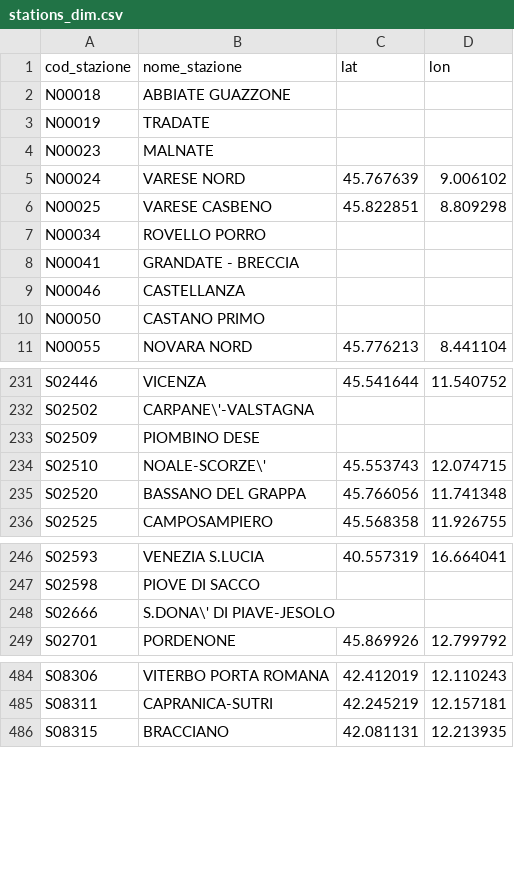
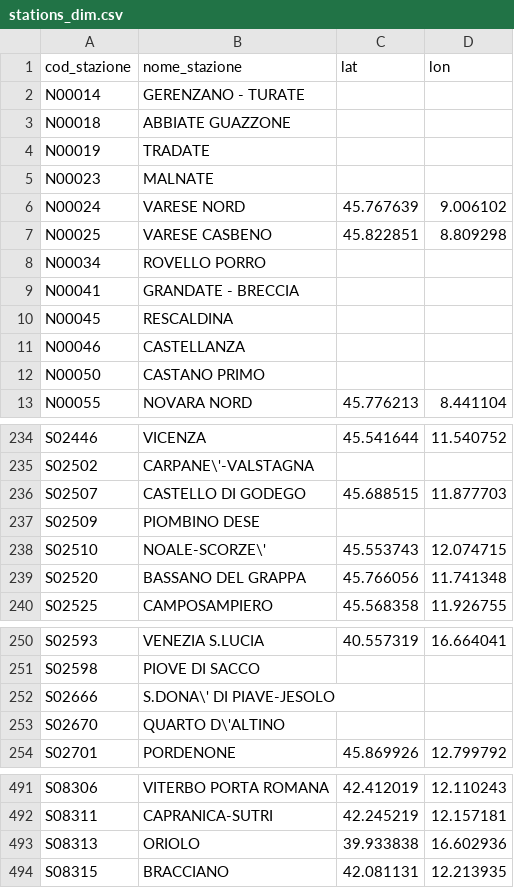
Before and after one commit to DrElegantia/trainstats-dashboard, a CSV file: data/gold/stations_dim.csv, drawn as a sheet; only a part is shown, gaps mark what is left out; the diff covers the shown part only.

```diff
--- a/data/gold/stations_dim.csv
+++ b/data/gold/stations_dim.csv
@@ -1,2 +1,3 @@
 cod_stazione,nome_stazione,lat,lon
+N00014,GERENZANO - TURATE,,
 N00018,ABBIATE GUAZZONE,,
@@ -8,2 +9,3 @@ N00034,ROVELLO PORRO,,
 N00041,GRANDATE - BRECCIA,,
+N00045,RESCALDINA,,
 N00046,CASTELLANZA,,
@@ -232,2 +235,3 @@ S02446,VICENZA,45.541644,11.540752
 S02502,CARPANE\'-VALSTAGNA,,
+S02507,CASTELLO DI GODEGO,45.688515,11.877703
 S02509,PIOMBINO DESE,,
@@ -248,2 +252,3 @@ S02598,PIOVE DI SACCO,,
 S02666,S.DONA\' DI PIAVE-JESOLO,,
+S02670,QUARTO D\'ALTINO,,
 S02701,PORDENONE,45.869926,12.799792
@@ -485,2 +492,3 @@ S08306,VITERBO PORTA ROMANA,42.412019,12.110243
 S08311,CAPRANICA-SUTRI,42.245219,12.157181
+S08313,ORIOLO,39.933838,16.602936
 S08315,BRACCIANO,42.081131,12.213935
```
Also changed, not shown: 2 added rows and 1 moved row elsewhere in this file, data/gold/hist_mese_categoria.csv, data/gold/kpi_dettaglio.csv, 11 other files.
